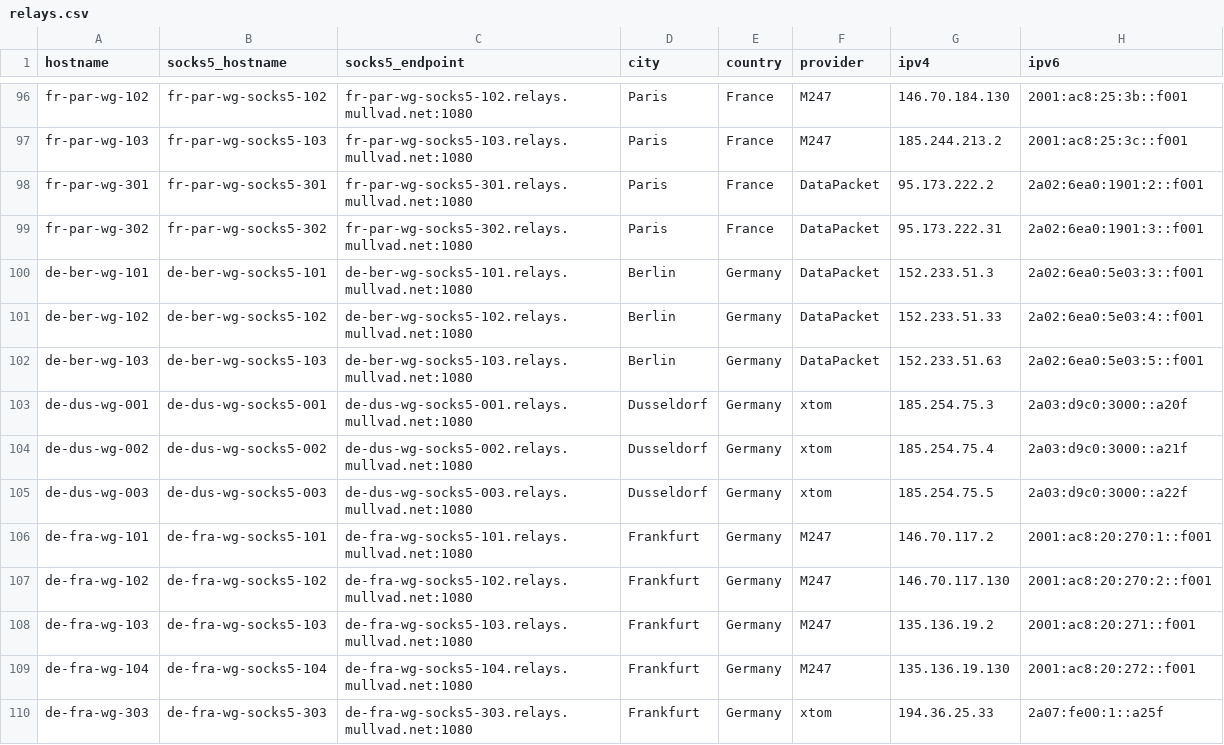
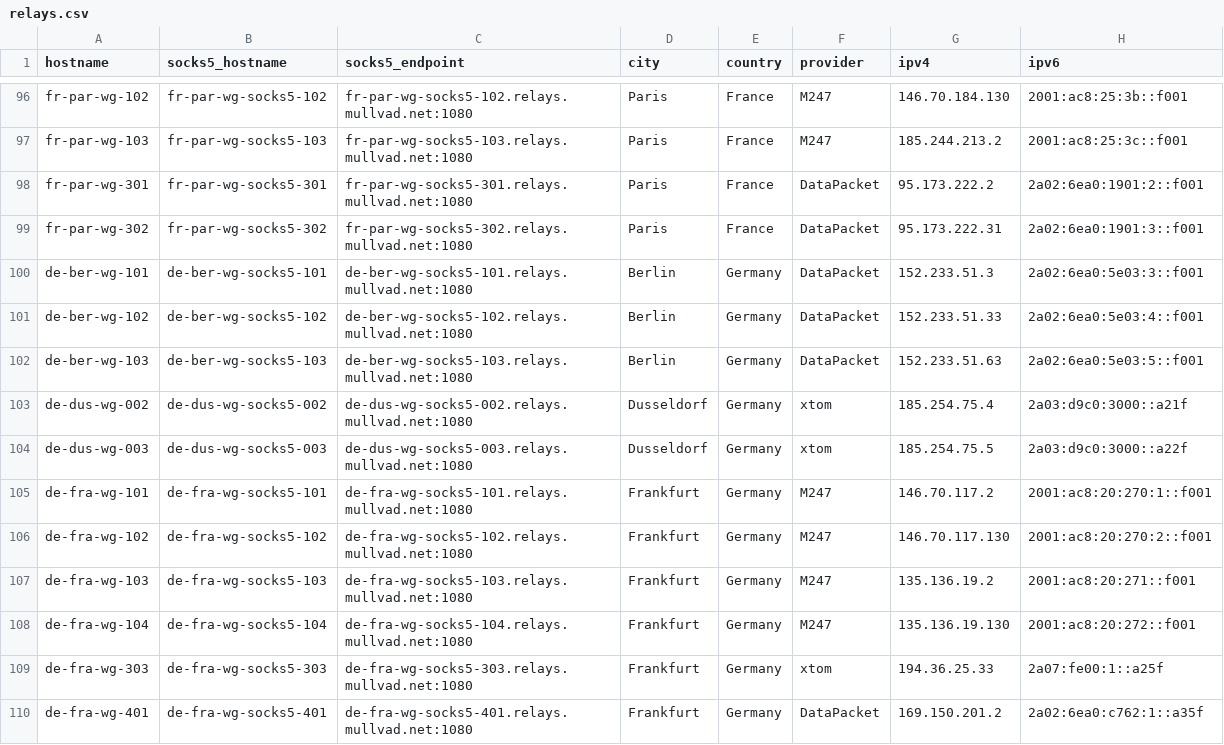
Before and after one commit to tommy-ca/mulvad-relay-list, a CSV file: relays.csv, drawn as a sheet; only a part is shown, gaps mark what is left out; the shorter side is filled out with more unchanged rows.

```diff
--- a/relays.csv
+++ b/relays.csv
@@ -102,3 +102,2 @@ de-ber-wg-102,de-ber-wg-socks5-102,de-ber-wg-socks5-102.relays.mullvad.net:1080,
 de-ber-wg-103,de-ber-wg-socks5-103,de-ber-wg-socks5-103.relays.mullvad.net:1080,Berlin,Germany,DataPacket,152.233.51.63,2a02:6ea0:5e03:5::f001
-de-dus-wg-001,de-dus-wg-socks5-001,de-dus-wg-socks5-001.relays.mullvad.net:1080,Dusseldorf,Germany,xtom,185.254.75.3,2a03:d9c0:3000::a20f
 de-dus-wg-002,de-dus-wg-socks5-002,de-dus-wg-socks5-002.relays.mullvad.net:1080,Dusseldorf,Germany,xtom,185.254.75.4,2a03:d9c0:3000::a21f
```
Also changed, not shown: 4 other files.
